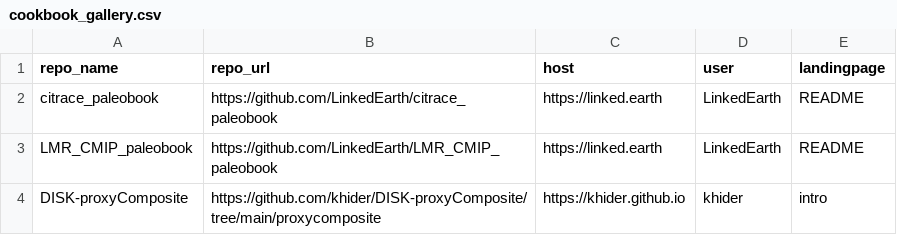
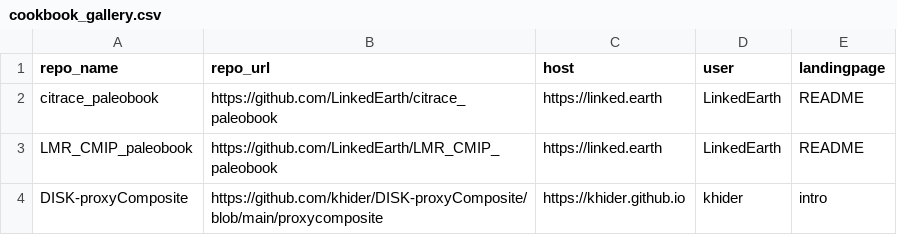
Before and after one commit to LinkedEarth/PaleoBooks, a CSV file: doc/cookbook_gallery.csv, drawn as a sheet.

Commit message:
adjusted code to allow for different repo url pointers

```diff
--- a/doc/cookbook_gallery.csv
+++ b/doc/cookbook_gallery.csv
@@ -3,2 +3,2 @@ citrace_paleobook,https://github.com/LinkedEarth/citrace_paleobook,https://linke
 LMR_CMIP_paleobook,https://github.com/LinkedEarth/LMR_CMIP_paleobook,https://linked.earth,LinkedEarth,README
-DISK-proxyComposite,https://github.com/khider/DISK-proxyComposite/tree/main/proxycomposite,https://khider.github.io,khider,intro
+DISK-proxyComposite,https://github.com/khider/DISK-proxyComposite/blob/main/proxycomposite,https://khider.github.io,khider,intro
```
